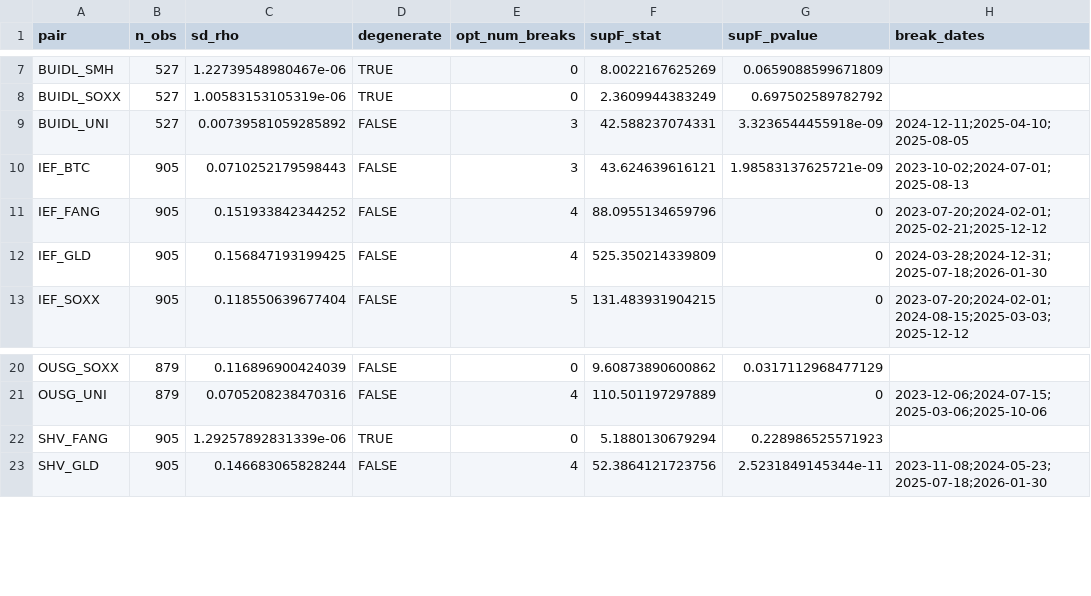
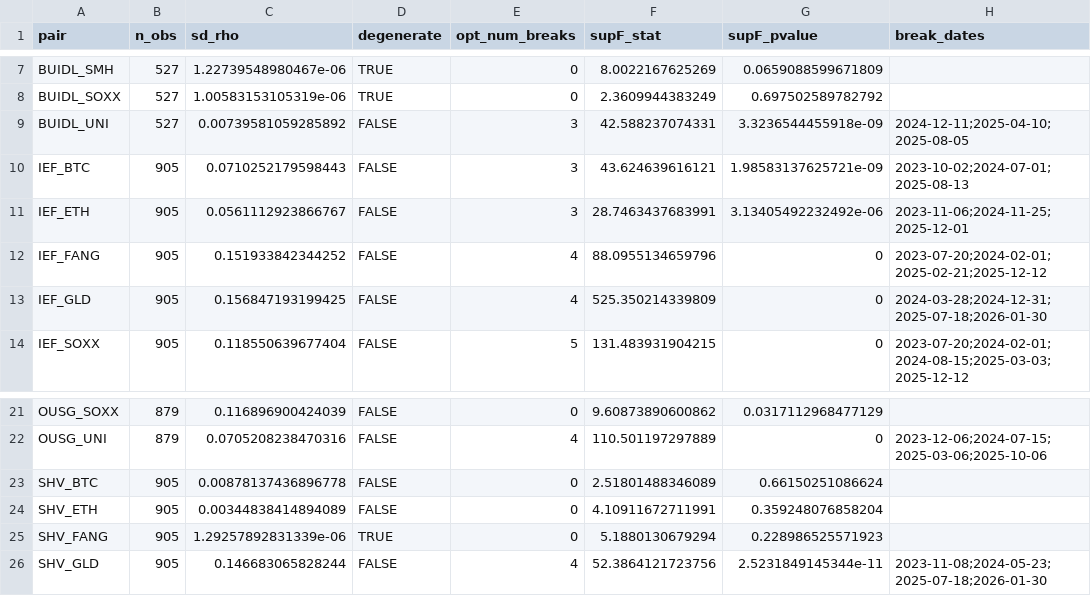
Before and after one commit to jerome-maker/tokenized-treasury-spillovers, a CSV file: data/processed/r_baiperron_results.csv, drawn as a sheet; only a part is shown, gaps mark what is left out; the diff names each change by its address in the sheet, - before the commit and + after, or states it on an @@ line.

```diff
--- a/data/processed/r_baiperron_results.csv
+++ b/data/processed/r_baiperron_results.csv
+row 11: IEF_ETH | 905 | 0.0561112923866767 | FALSE | 3 | 28.7463437683991 | 3.13405492232492e-06 | 2023-11-06;2024-11-25;2025-12-01
+row 23: SHV_BTC | 905 | 0.00878137436896778 | FALSE | 0 | 2.51801488346089 | 0.66150251086624
+row 24: SHV_ETH | 905 | 0.00344838414894089 | FALSE | 0 | 4.10911672711991 | 0.359248076858204
```
Also changed, not shown: data/processed/descriptive_stats.csv, data/processed/diagnostics.csv, 20 other files.
